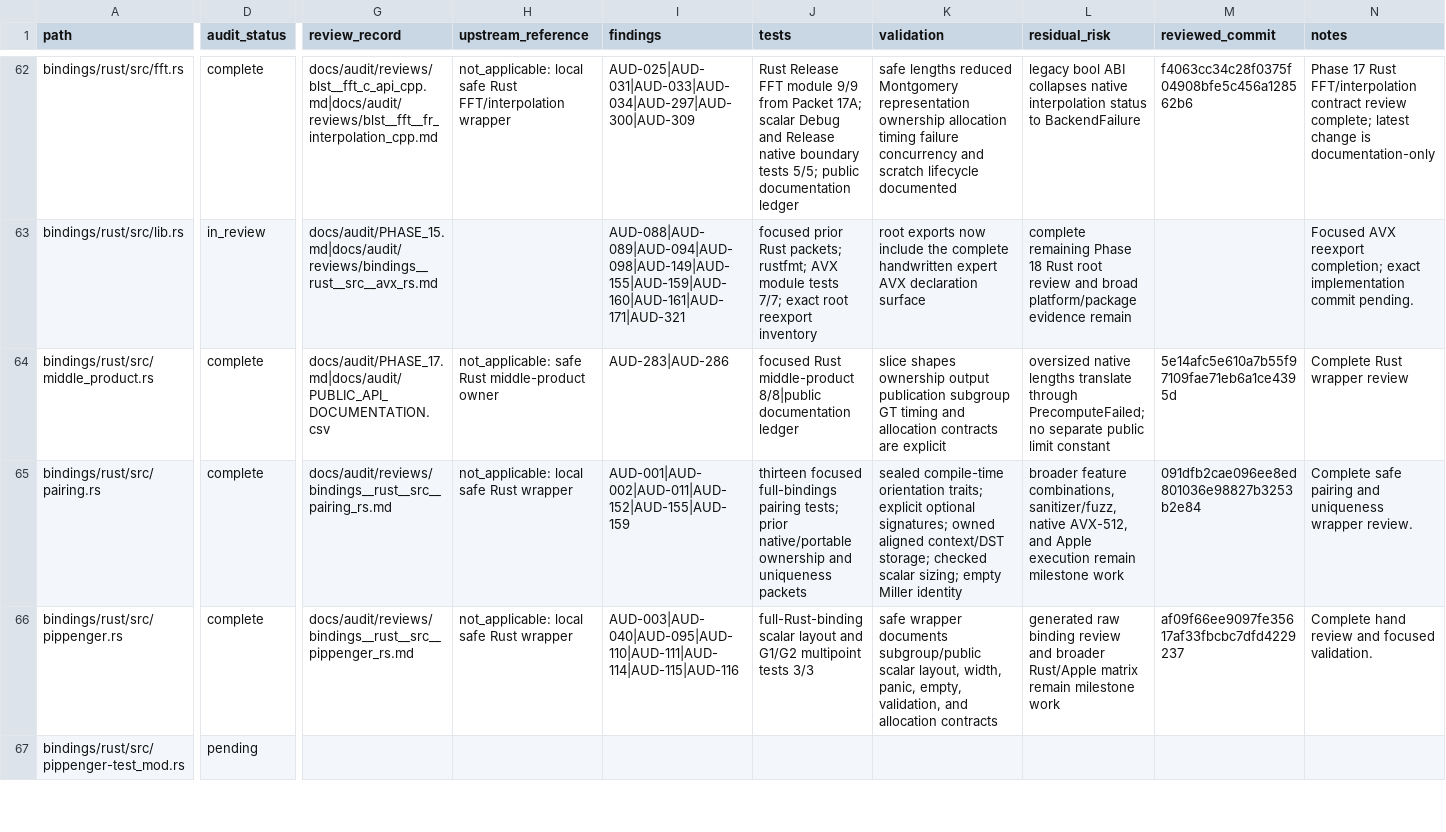
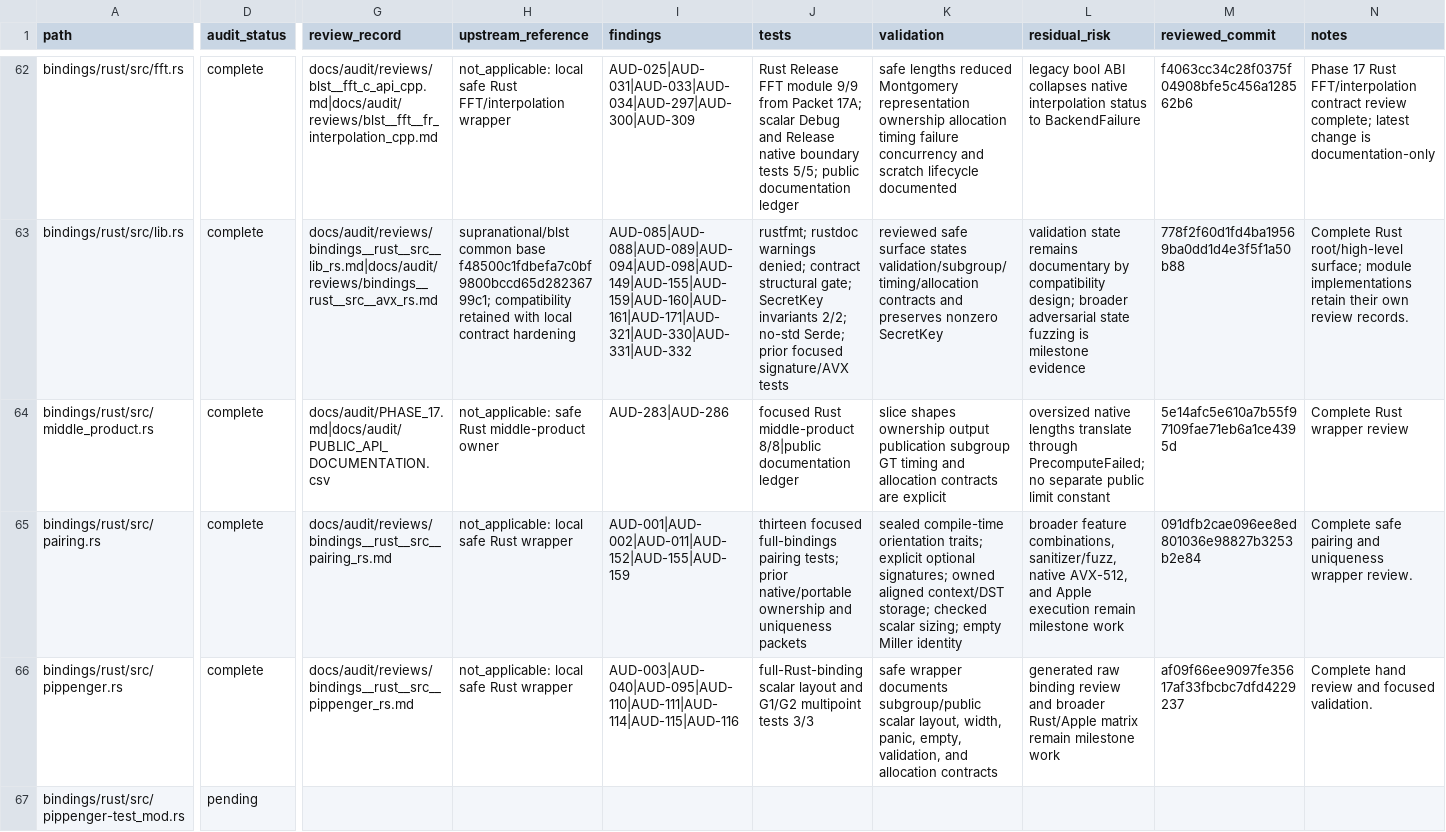
Before and after one commit to ladnir/temp-cat-blst, a CSV file: docs/audit/FILE_MANIFEST.csv, drawn as a sheet; only a part is shown, gaps mark what is left out; the diff covers the shown part only; the diff names each change by its address in the sheet, - before the commit and + after, or states it on an @@ line.

Commit message:
close rust binding audit wave

```diff
--- a/docs/audit/FILE_MANIFEST.csv
+++ b/docs/audit/FILE_MANIFEST.csv
-D63 (audit_status): in_review
+D63 (audit_status): complete
-G63 (review_record): docs/audit/PHASE_15.md|docs/audit/reviews/bindings__rust__src__avx_rs.md
+G63 (review_record): docs/audit/reviews/bindings__rust__src__lib_rs.md|docs/audit/reviews/bindings__rust__src__avx_rs.md
-H63 (upstream_reference): (empty)
+H63 (upstream_reference): supranational/blst common base f48500c1fdbefa7c0bf9800bccd65d28236799c1; compatibility retained with local contract hardening
-I63 (findings): AUD-088|AUD-089|AUD-094|AUD-098|AUD-149|AUD-155|AUD-159|AUD-160|AUD-161|AUD-171|AUD-321
+I63 (findings): AUD-085|AUD-088|AUD-089|AUD-094|AUD-098|AUD-149|AUD-155|AUD-159|AUD-160|AUD-161|AUD-171|AUD-321|AUD-330|AUD-331|AUD-332
-J63 (tests): focused prior Rust packets; rustfmt; AVX module tests 7/7; exact root reexport inventory
+J63 (tests): rustfmt; rustdoc warnings denied; contract structural gate; SecretKey invariants 2/2; no-std Serde; prior focused signature/AVX tests
-K63 (validation): root exports now include the complete handwritten expert AVX declaration surface
+K63 (validation): reviewed safe surface states validation/subgroup/timing/allocation contracts and preserves nonzero SecretKey
-L63 (residual_risk): complete remaining Phase 18 Rust root review and broad platform/package evidence remain
+L63 (residual_risk): validation state remains documentary by compatibility design; broader adversarial state fuzzing is milestone evidence
-M63 (reviewed_commit): (empty)
+M63 (reviewed_commit): 778f2f60d1fd4ba19569ba0dd1d4e3f5f1a50b88
-N63 (notes): Focused AVX reexport completion; exact implementation commit pending.
+N63 (notes): Complete Rust root/high-level surface; module implementations retain their own review records.
```
Also changed, not shown: 4 added rows and 81 edited cells elsewhere in this file, 6 other files.
